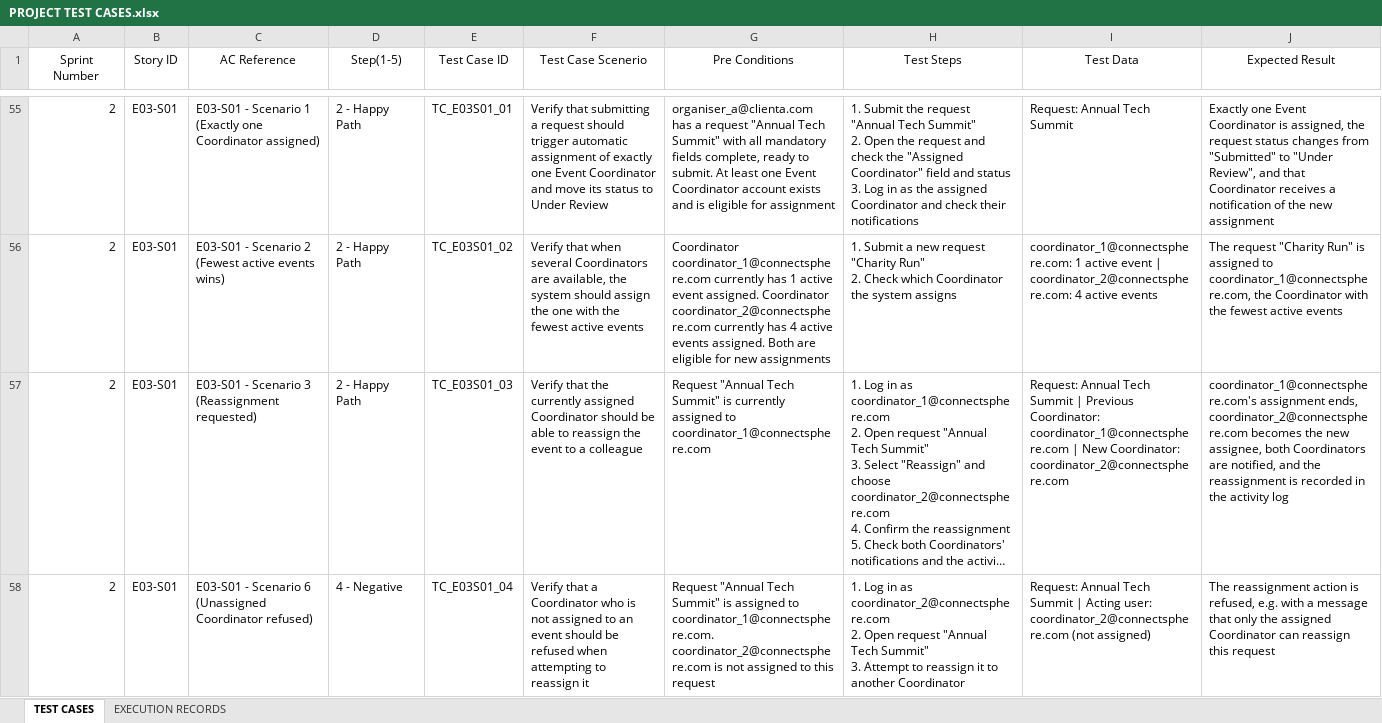
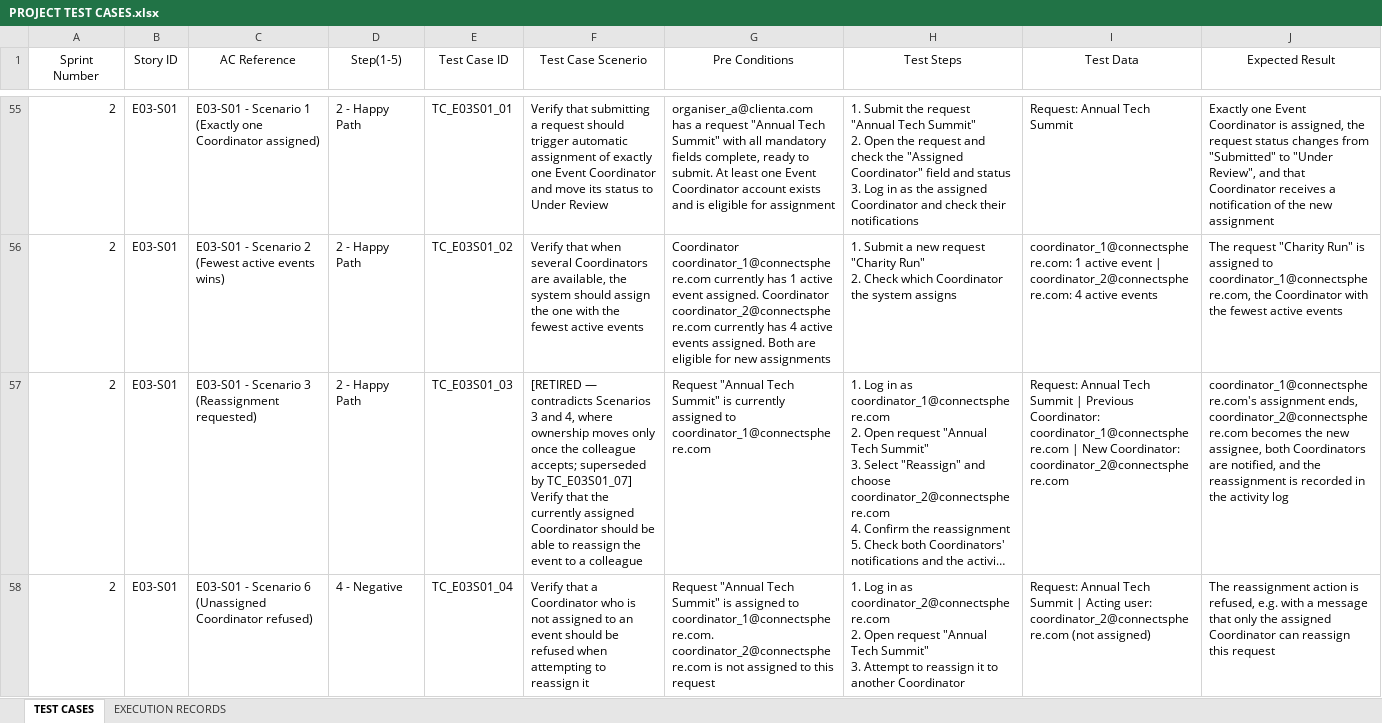
Before and after one commit to hongyime/sgConnectSphere2026, an Excel workbook: docs/testing/PROJECT TEST CASES.xlsx, sheet TEST CASES, drawn as a sheet; only a part is shown, gaps mark what is left out; long unchanged cells end in …; values as stored, in another font and other column widths than the file's, no borders; the diff covers the shown part only; the diff names each change by its address in the sheet, - before the commit and + after, or states it on an @@ line.

```diff
--- a/docs/testing/PROJECT TEST CASES.xlsx (sheet TEST CASES)
+++ b/docs/testing/PROJECT TEST CASES.xlsx (sheet TEST CASES)
-F57 (Test Case Scenerio): Verify that…
+F57 (Test Case Scenerio): [RETIRED — contradicts Scenarios 3 and 4, where ownership moves only once the colleague accepts; superseded by TC_E03S01_07] Verify that…
```
Also changed, not shown: 1 added row elsewhere in this sheet, 8 other files.
